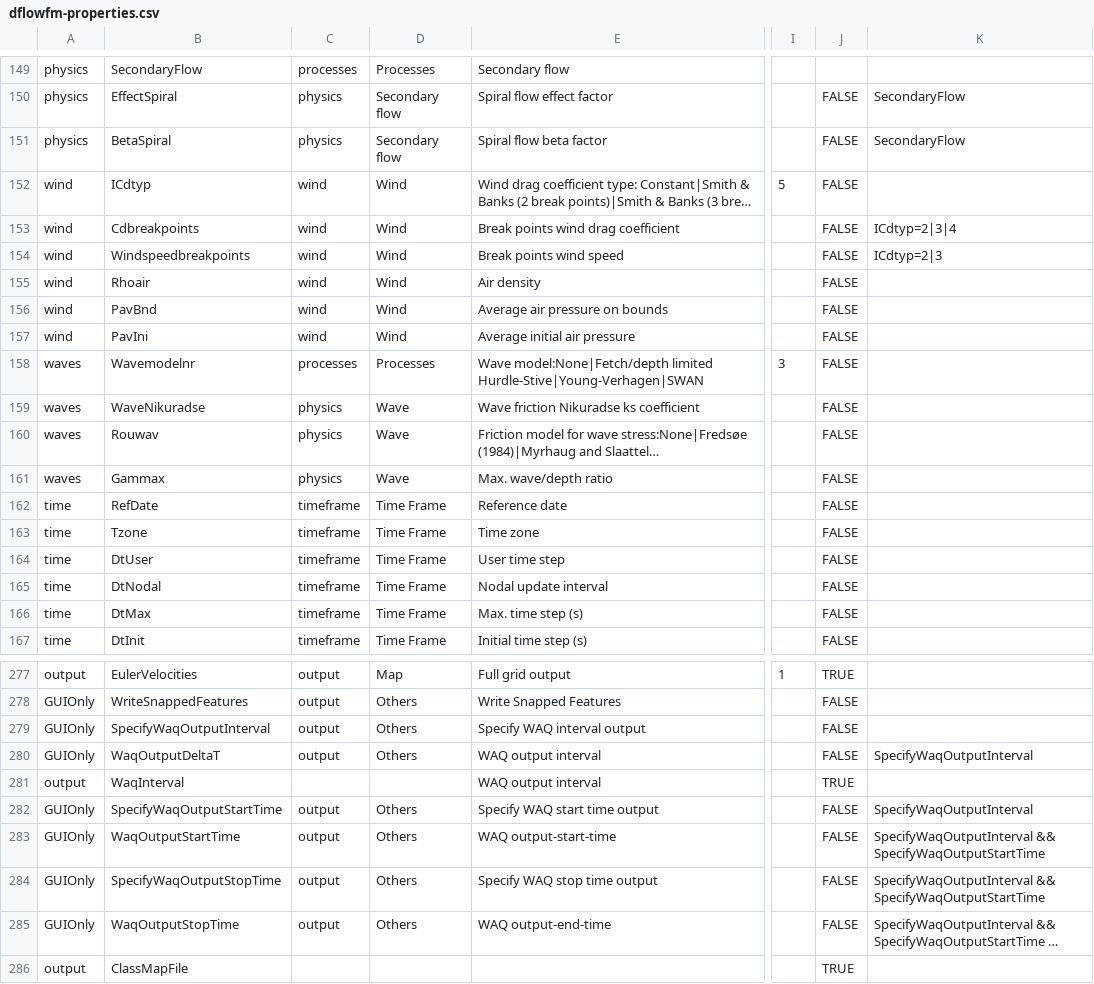
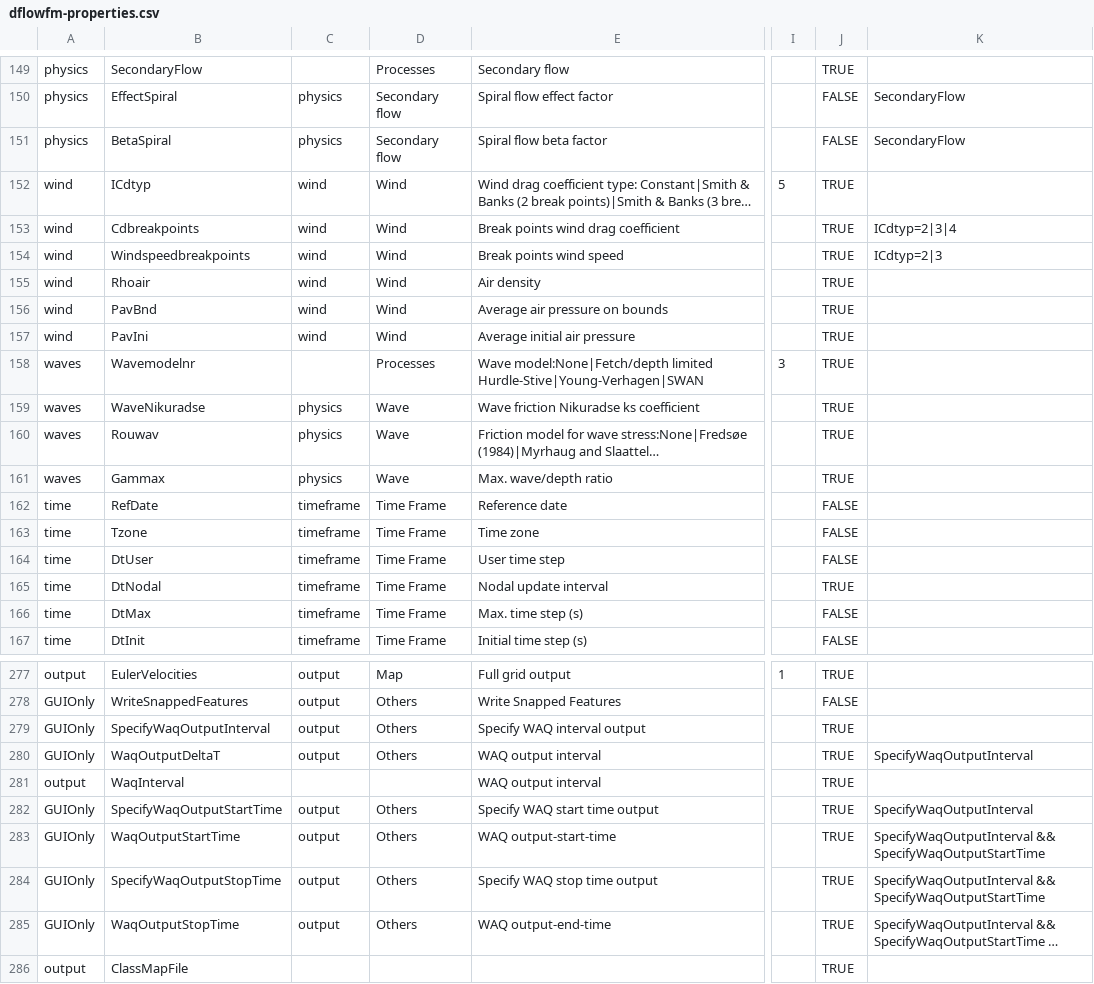
Before and after one commit to Deltares-research/DHYDROGUI, a CSV file: src/DeltaShell.Plugins.FMSuite.FlowFM/dflowfm-properties.csv, drawn as a sheet; only a part is shown, gaps mark what is left out; long unchanged cells end in …; the diff covers the shown part only; the diff names each change by its address in the sheet, - before the commit and + after, or states it on an @@ line.

```diff
--- a/src/DeltaShell.Plugins.FMSuite.FlowFM/dflowfm-properties.csv
+++ b/src/DeltaShell.Plugins.FMSuite.FlowFM/dflowfm-properties.csv
-C149: processes
+C149: (empty)
-J149: (empty)
+J149: TRUE
-J152:J161: FALSE
+J152:J161: TRUE
-C158: processes
+C158: (empty)
-J165: FALSE
+J165: TRUE
-J279:J280: FALSE
+J279:J280: TRUE
-J282:J285: FALSE
+J282:J285: TRUE
```
Also changed, not shown: 27 edited cells elsewhere in this file.
